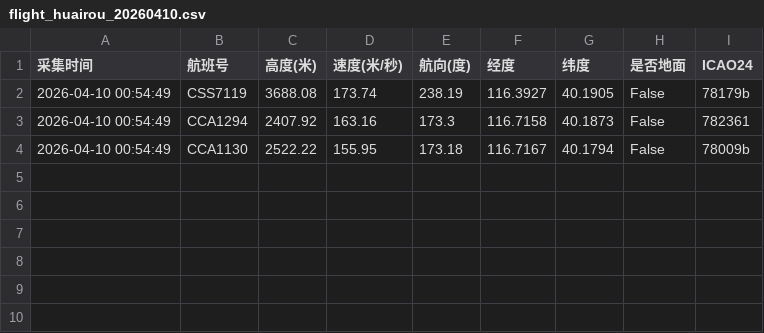
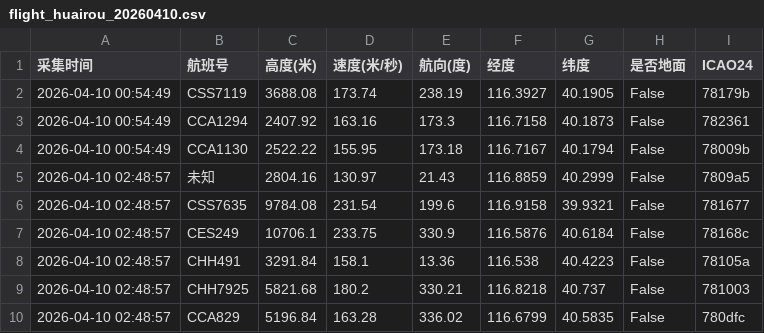
Before and after one commit to 5sncwcvt4h-star/plane, a CSV file: data/202604/flight_huairou_20260410.csv, drawn as a sheet; the diff names each change by its address in the sheet, - before the commit and + after, or states it on an @@ line.

```diff
--- a/data/202604/flight_huairou_20260410.csv
+++ b/data/202604/flight_huairou_20260410.csv
+row 5: 2026-04-10 02:48:57 | 未知 | 2804.16 | 130.97 | 21.43 | 116.8859 | 40.2999 | False | 7809a5
+row 6: 2026-04-10 02:48:57 | CSS7635 | 9784.08 | 231.54 | 199.6 | 116.9158 | 39.9321 | False | 781677
+row 7: 2026-04-10 02:48:57 | CES249 | 10706.1 | 233.75 | 330.9 | 116.5876 | 40.6184 | False | 78168c
+row 8: 2026-04-10 02:48:57 | CHH491 | 3291.84 | 158.1 | 13.36 | 116.538 | 40.4223 | False | 78105a
+row 9: 2026-04-10 02:48:57 | CHH7925 | 5821.68 | 180.2 | 330.21 | 116.8218 | 40.737 | False | 781003
+row 10: 2026-04-10 02:48:57 | CCA829 | 5196.84 | 163.28 | 336.02 | 116.6799 | 40.5835 | False | 780dfc
```
